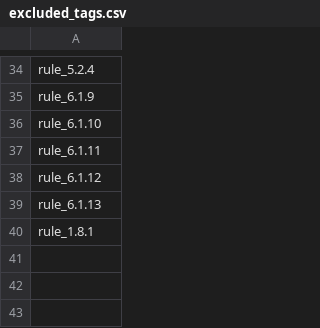
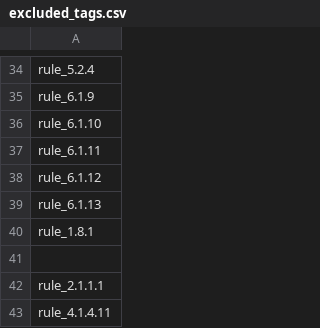
Before and after one commit to MDsatan/ansible-test, a CSV file: excluded_tags.csv, drawn as a sheet; only a part is shown, gaps mark what is left out.

Commit message:
removed more unapplicable rules

```diff
--- a/excluded_tags.csv
+++ b/excluded_tags.csv
@@ -40 +40,4 @@ rule_6.1.13,
 rule_1.8.1
+
+rule_2.1.1.1
+rule_4.1.4.11
```
Also changed, not shown: 2 other files.
